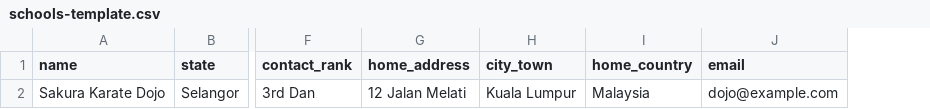
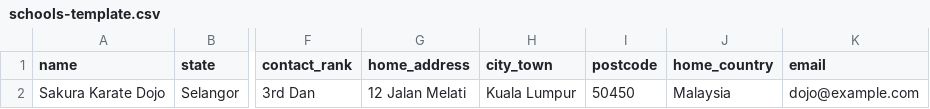
Before and after one commit to SKKIM5242/malaysia-iko-gojuryu-kata-competition, a CSV file: public/schools-template.csv, drawn as a sheet; only a part is shown, gaps mark what is left out; the diff names each change by its address in the sheet, - before the commit and + after, or states it on an @@ line.

```diff
--- a/public/schools-template.csv
+++ b/public/schools-template.csv
+column I (postcode), row 2: 50450
```
Also changed, not shown: public/senseis-template.csv, 12 other files.
